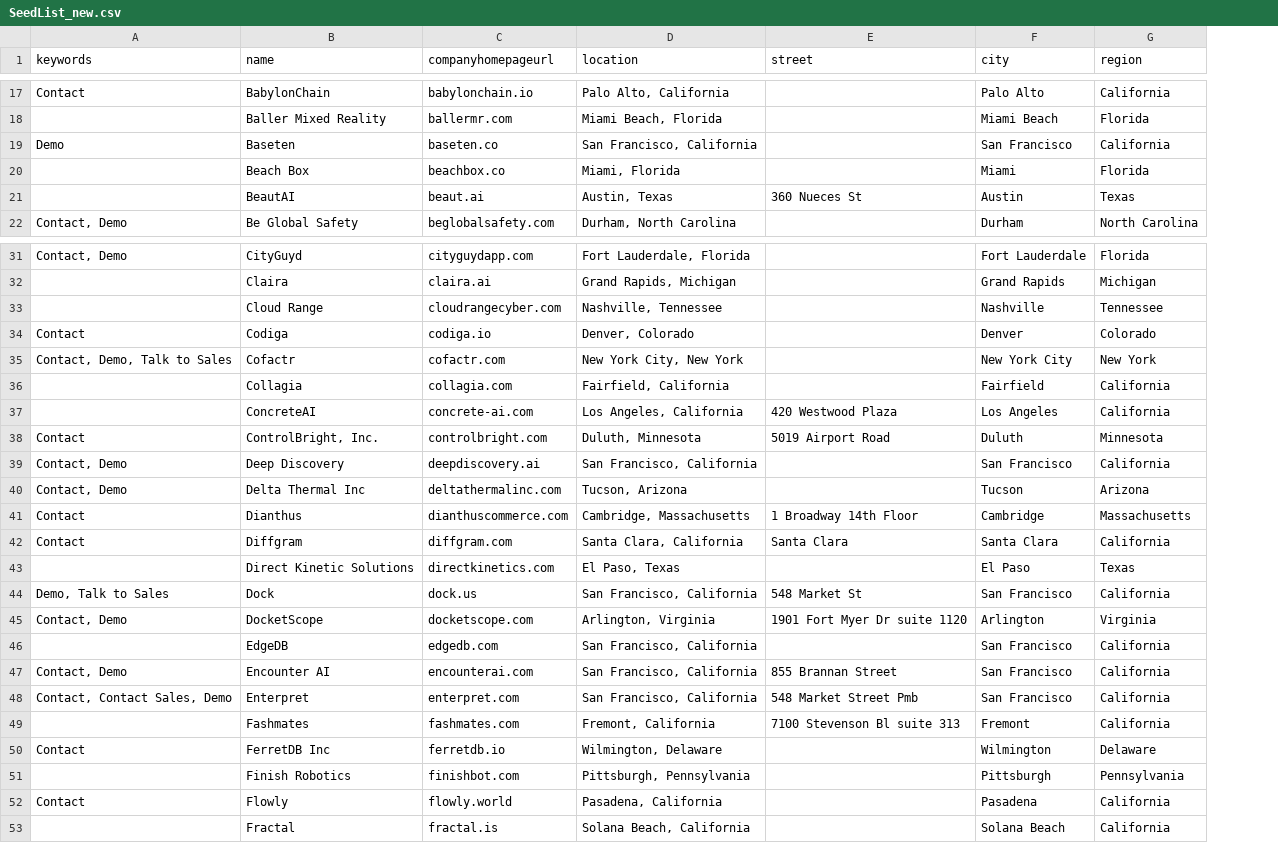
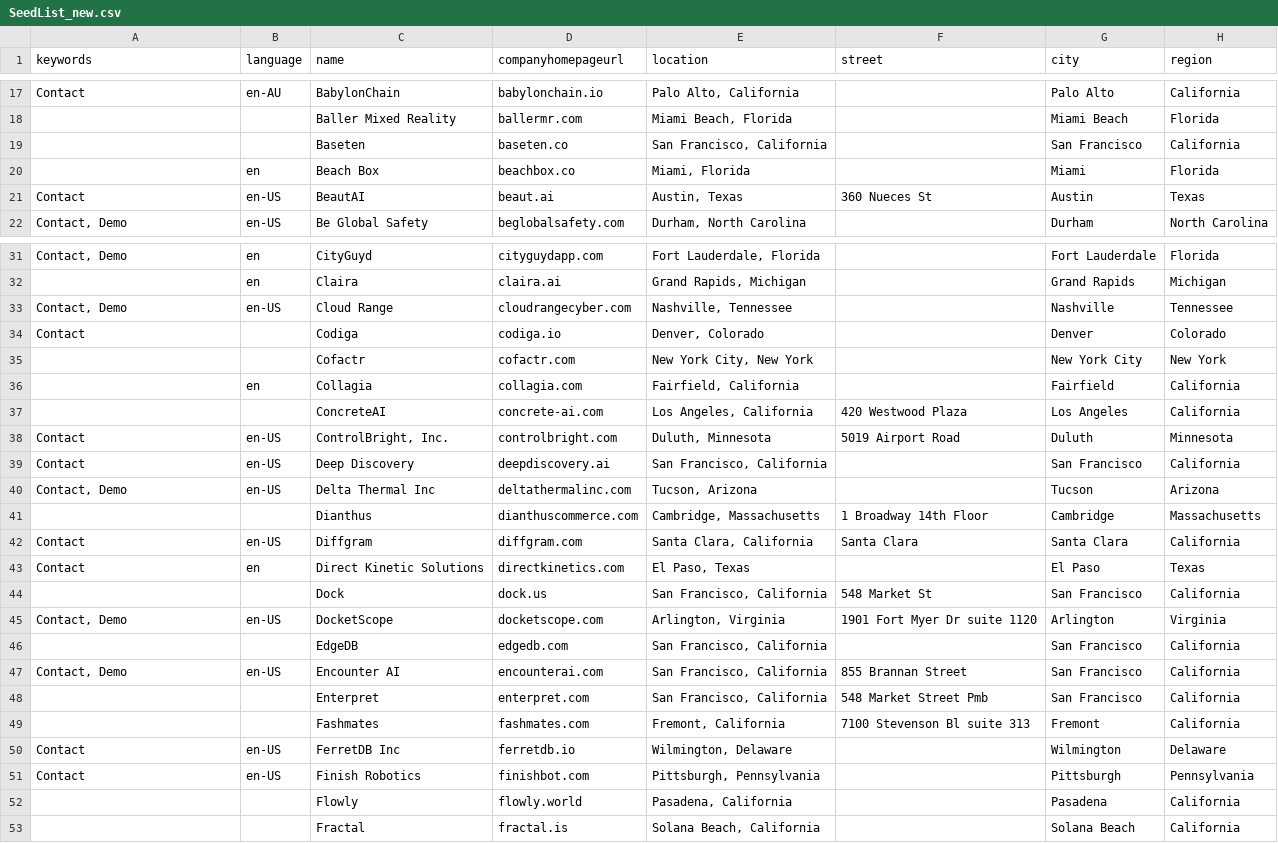
Before and after one commit to ShivrajY/KeywordCheckerLib, a CSV file: SeedList_new.csv, drawn as a sheet; only a part is shown, gaps mark what is left out; the diff covers the shown part only; the diff names each change by its address in the sheet, - before the commit and + after, or states it on an @@ line.

```diff
--- a/SeedList_new.csv
+++ b/SeedList_new.csv
+column B (language), rows 17-22: en-AU |  |  | en | en-US | en-US; rows 31-51: en | en | en-US |  |  | en |  | en-US | en-US | en-US |  | en-US | en |  | en-US |  | en-US |  |  | en-US | en-US
-A19 (keywords): Demo
+A19 (keywords): (empty)
-A21 (keywords): (empty)
+A21 (keywords): Contact
-A33 (keywords): (empty)
+A33 (keywords): Contact, Demo
-A35 (keywords): Contact, Demo, Talk to Sales
+A35 (keywords): (empty)
-A39 (keywords): Contact, Demo
+A39 (keywords): Contact
-A41 (keywords): Contact
+A41 (keywords): (empty)
-A43 (keywords): (empty)
+A43 (keywords): Contact
-A44 (keywords): Demo, Talk to Sales
+A44 (keywords): (empty)
-A48 (keywords): Contact, Contact Sales, Demo
+A48 (keywords): (empty)
-A51 (keywords): (empty)
+A51 (keywords): Contact
-A52 (keywords): Contact
+A52 (keywords): (empty)
```
Also changed, not shown: 23 edited cells elsewhere in this file, 2 other files.
